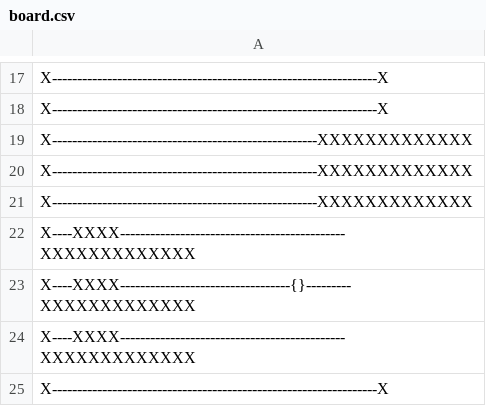
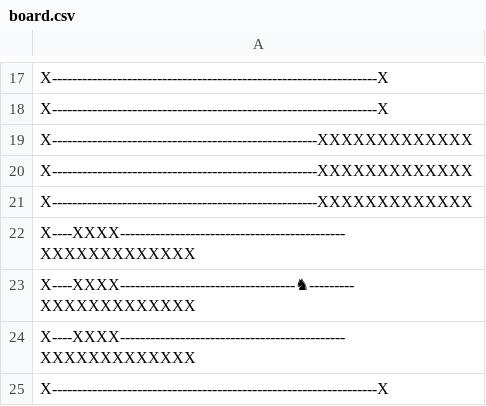
Before and after one commit to Jalowczyk/game, a CSV file: board.csv, drawn as a sheet; only a part is shown, gaps mark what is left out.

```diff
--- a/board.csv
+++ b/board.csv
@@ -22,3 +22,3 @@ X-----------------------------------------------------XXXXXXXXXXXXX
 X----XXXX---------------------------------------------XXXXXXXXXXXXX
-X----XXXX----------------------------------{}---------XXXXXXXXXXXXX
+X----XXXX-----------------------------------♞---------XXXXXXXXXXXXX
 X----XXXX---------------------------------------------XXXXXXXXXXXXX
```
Also changed, not shown: 1 other file.
